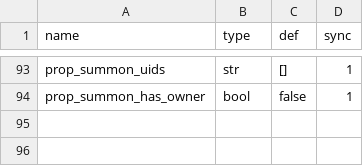
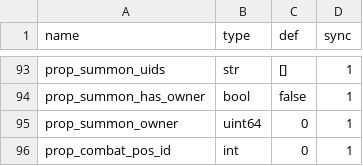
Before and after one commit to 752000niuniu/CXEngine, a TSV file: res/tables/actor_template.tsv, drawn as a sheet; only a part is shown, gaps mark what is left out; the diff names each change by its address in the sheet, - before the commit and + after, or states it on an @@ line.

Commit message:
summon team combat pos

```diff
--- a/res/tables/actor_template.tsv
+++ b/res/tables/actor_template.tsv
+row 95: prop_summon_owner | uint64 | 0 | 1
+row 96: prop_combat_pos_id | int | 0 | 1
```
Also changed, not shown: 11 other files.
